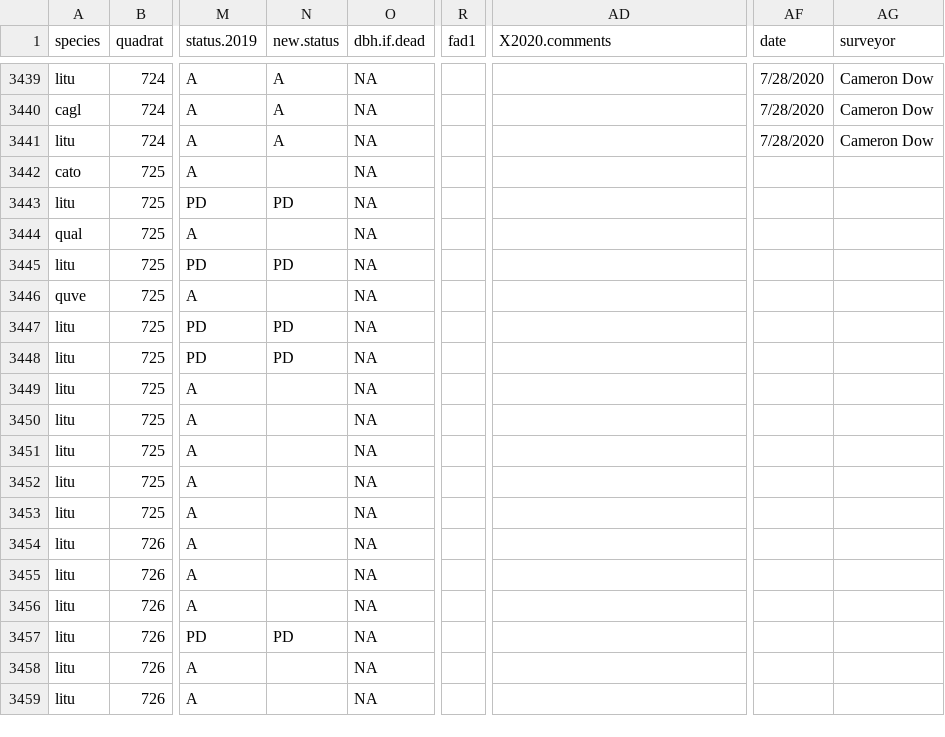
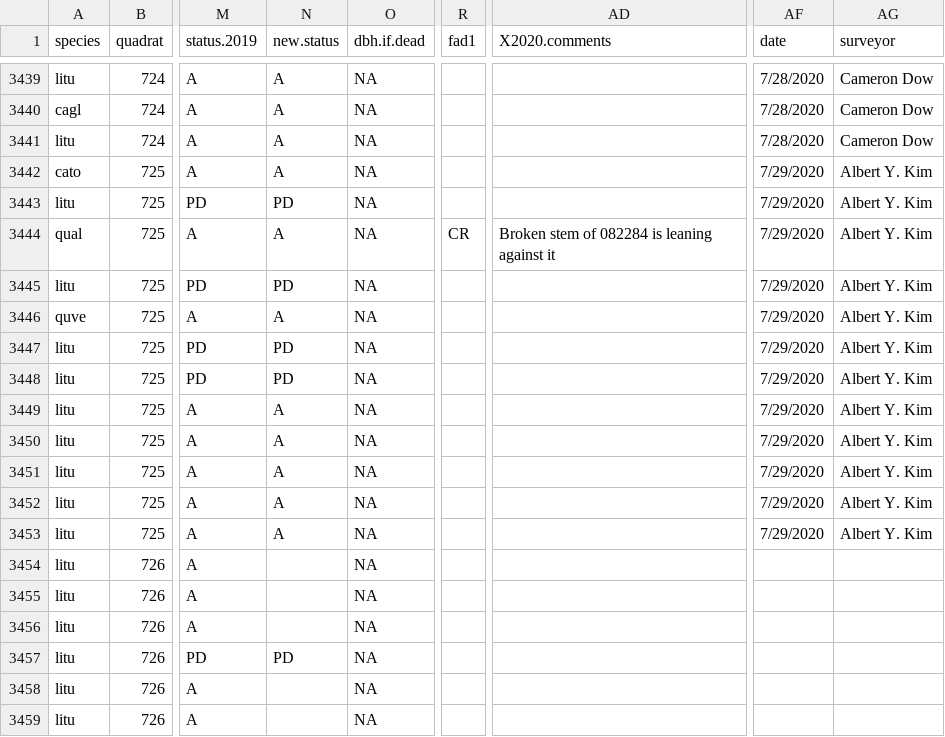
Before and after one commit to SCBI-ForestGEO/SCBI-ForestGEO-Data, a CSV file: tree_mortality/raw data/Mortality_Survey_2020.csv, drawn as a sheet; only a part is shown, gaps mark what is left out; the diff names each change by its address in the sheet, - before the commit and + after, or states it on an @@ line.

Commit message:
quad 725

```diff
--- a/tree_mortality/raw data/Mortality_Survey_2020.csv
+++ b/tree_mortality/raw data/Mortality_Survey_2020.csv
-N3442 (new.status): (empty)
+N3442 (new.status): A
-AF3442:AF3453 (date): (empty)
+AF3442:AF3453 (date): 7/29/2020
-AG3442:AG3453 (surveyor): (empty)
+AG3442:AG3453 (surveyor): Albert Y. Kim
-N3444 (new.status): (empty)
+N3444 (new.status): A
-R3444 (fad1): (empty)
+R3444 (fad1): CR
-AD3444 (X2020.comments): (empty)
+AD3444 (X2020.comments): Broken stem of 082284 is leaning against it
-N3446 (new.status): (empty)
+N3446 (new.status): A
-N3449:N3453 (new.status): (empty)
+N3449:N3453 (new.status): A
```
